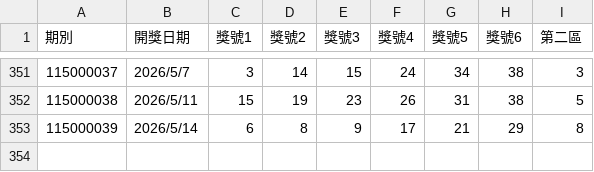
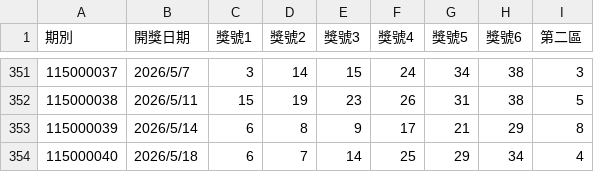
Before and after one commit to asus11505220-lusee/weili-api, a CSV file: 威力彩_歷史資料.csv, drawn as a sheet; only a part is shown, gaps mark what is left out.

```diff
--- a/威力彩_歷史資料.csv
+++ b/威力彩_歷史資料.csv
@@ -353 +353,2 @@
 115000039,2026/5/14,6,8,9,17,21,29,8
+115000040,2026/5/18,6,7,14,25,29,34,4
```
